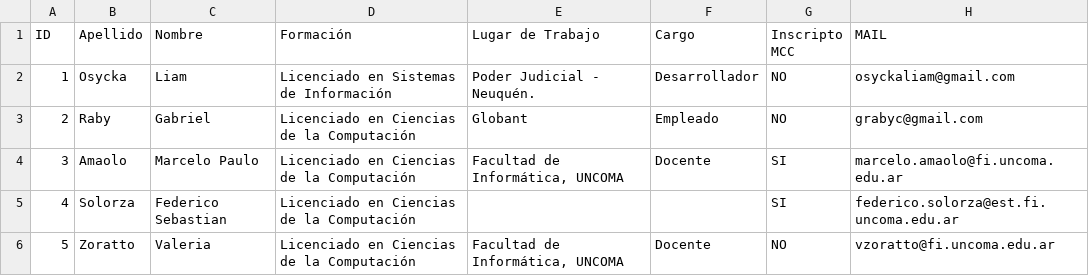
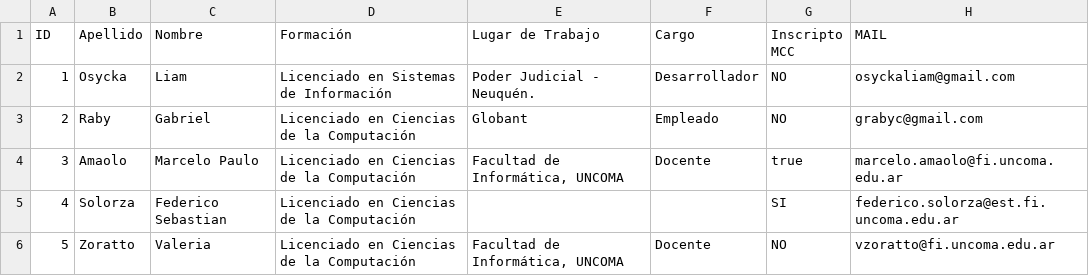
Before and after one commit to liamosycka/cursoKG, a CSV file: Labs/morph-kg/data/alumnos.csv, drawn as a sheet.

Commit message:
Update alumnos.csv

```diff
--- a/Labs/morph-kg/data/alumnos.csv
+++ b/Labs/morph-kg/data/alumnos.csv
@@ -3,3 +3,3 @@ ID;Apellido;Nombre;Formación;Lugar de Trabajo;Cargo;Inscripto MCC;MAIL
 2;Raby;Gabriel;Licenciado en Ciencias de la Computación;Globant;Empleado;NO;grabyc@gmail.com
-3;Amaolo;Marcelo Paulo;Licenciado en Ciencias de la Computación;Facultad de Informática, UNCOMA;Docente;SI;marcelo.amaolo@fi.uncoma.edu.ar
+3;Amaolo;Marcelo Paulo;Licenciado en Ciencias de la Computación;Facultad de Informática, UNCOMA;Docente;true;marcelo.amaolo@fi.uncoma.edu.ar
 4;Solorza;Federico Sebastian;Licenciado en Ciencias de la Computación;;;SI;federico.solorza@est.fi.uncoma.edu.ar
```
